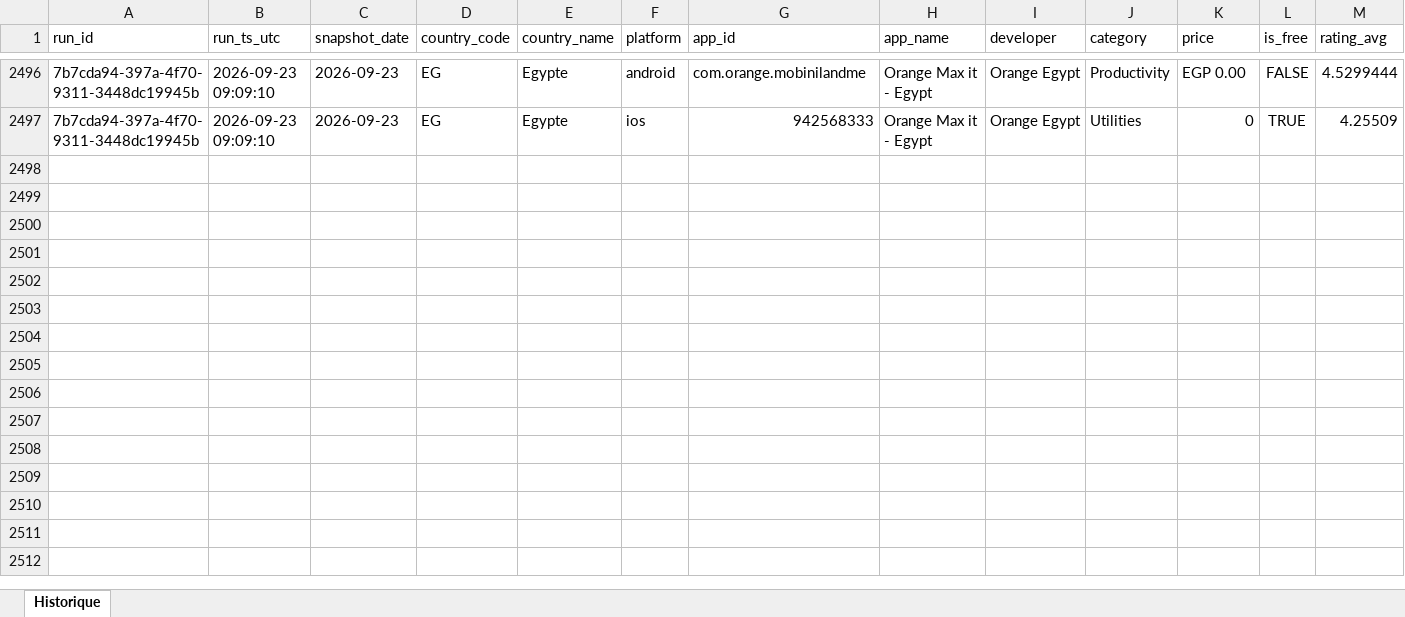
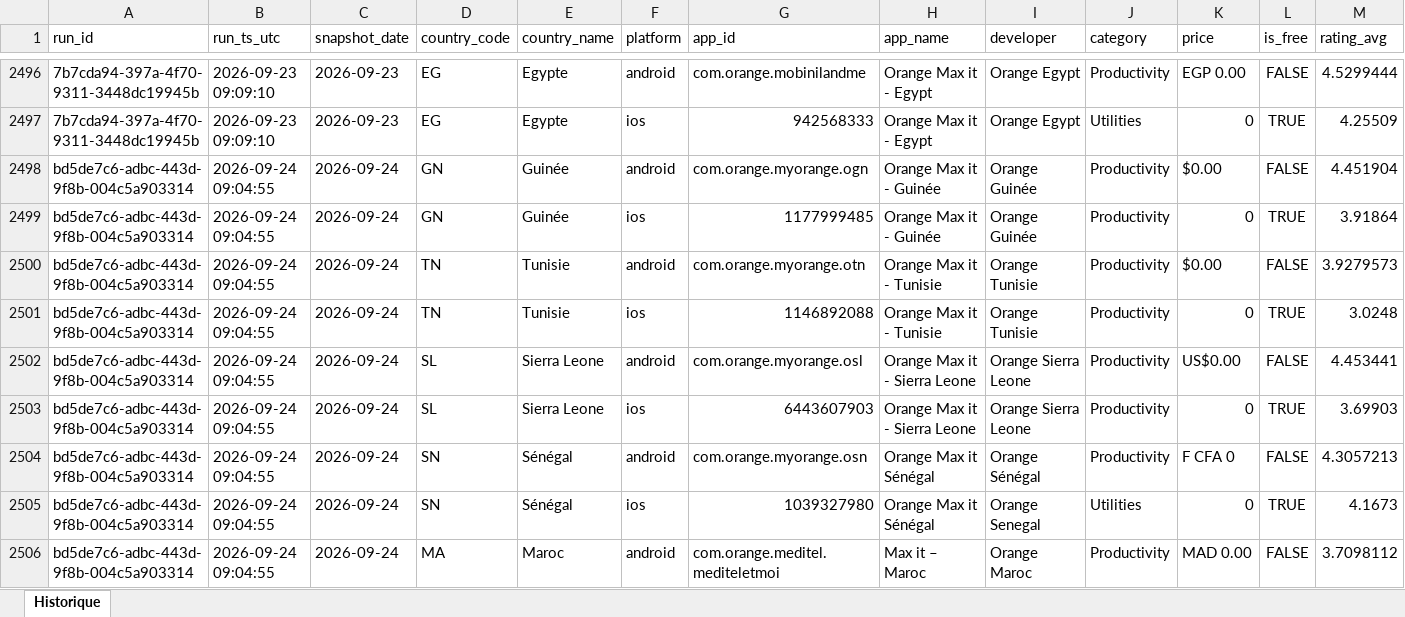
Before and after one commit to pdroquemaurel-stack/maxit-store-data, an Excel workbook: maxit_store_history.xlsx, sheet Historique, drawn as a sheet; only a part is shown, gaps mark what is left out; values as stored, in another font and other column widths than the file's, no borders; rows hold the shown columns only; the diff covers the shown part only; the diff names each change by its address in the sheet, - before the commit and + after, or states it on an @@ line.

```diff
--- a/maxit_store_history.xlsx (sheet Historique)
+++ b/maxit_store_history.xlsx (sheet Historique)
+row 2498: bd5de7c6-adbc-443d-9f8b-004c5a903314 | 2026-09-24 09:04:55 | 2026-09-24 | GN | Guinée | android | com.orange.myorange.ogn | Orange Max it - Guinée | Orange Guinée | Productivity | $0.00 | FALSE | 4.451904
+row 2499: bd5de7c6-adbc-443d-9f8b-004c5a903314 | 2026-09-24 09:04:55 | 2026-09-24 | GN | Guinée | ios | 1177999485 | Orange Max it - Guinée | Orange Guinée | Productivity | 0 | TRUE | 3.91864
+row 2500: bd5de7c6-adbc-443d-9f8b-004c5a903314 | 2026-09-24 09:04:55 | 2026-09-24 | TN | Tunisie | android | com.orange.myorange.otn | Orange Max it - Tunisie | Orange Tunisie | Productivity | $0.00 | FALSE | 3.9279573
+row 2501: bd5de7c6-adbc-443d-9f8b-004c5a903314 | 2026-09-24 09:04:55 | 2026-09-24 | TN | Tunisie | ios | 1146892088 | Orange Max it - Tunisie | Orange Tunisie | Productivity | 0 | TRUE | 3.0248
+row 2502: bd5de7c6-adbc-443d-9f8b-004c5a903314 | 2026-09-24 09:04:55 | 2026-09-24 | SL | Sierra Leone | android | com.orange.myorange.osl | Orange Max it - Sierra Leone | Orange Sierra Leone | Productivity | US$0.00 | FALSE | 4.453441
+row 2503: bd5de7c6-adbc-443d-9f8b-004c5a903314 | 2026-09-24 09:04:55 | 2026-09-24 | SL | Sierra Leone | ios | 6443607903 | Orange Max it - Sierra Leone | Orange Sierra Leone | Productivity | 0 | TRUE | 3.69903
+row 2504: bd5de7c6-adbc-443d-9f8b-004c5a903314 | 2026-09-24 09:04:55 | 2026-09-24 | SN | Sénégal | android | com.orange.myorange.osn | Orange Max it Sénégal | Orange Sénégal | Productivity | F CFA 0 | FALSE | 4.3057213
+row 2505: bd5de7c6-adbc-443d-9f8b-004c5a903314 | 2026-09-24 09:04:55 | 2026-09-24 | SN | Sénégal | ios | 1039327980 | Orange Max it Sénégal | Orange Senegal | Utilities | 0 | TRUE | 4.1673
+row 2506: bd5de7c6-adbc-443d-9f8b-004c5a903314 | 2026-09-24 09:04:55 | 2026-09-24 | MA | Maroc | android | com.orange.meditel.mediteletmoi | Max it – Maroc | Orange Maroc | Productivity | MAD 0.00 | FALSE | 3.7098112
```
Also changed, not shown: 23 added rows elsewhere in this sheet.
